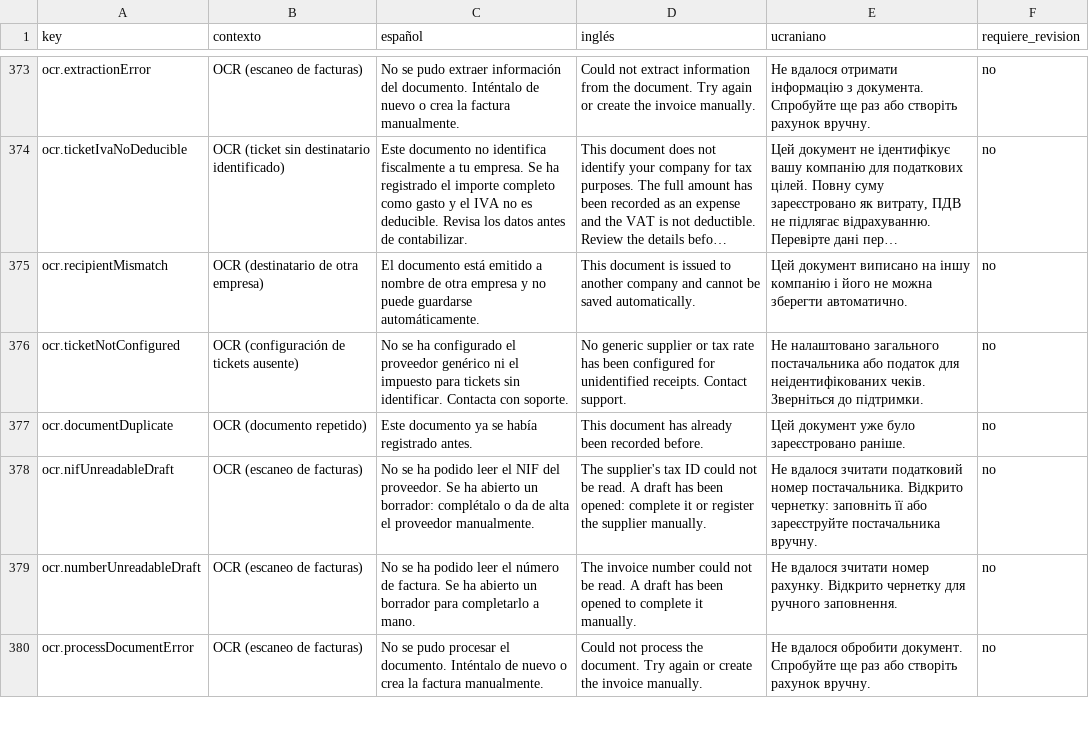
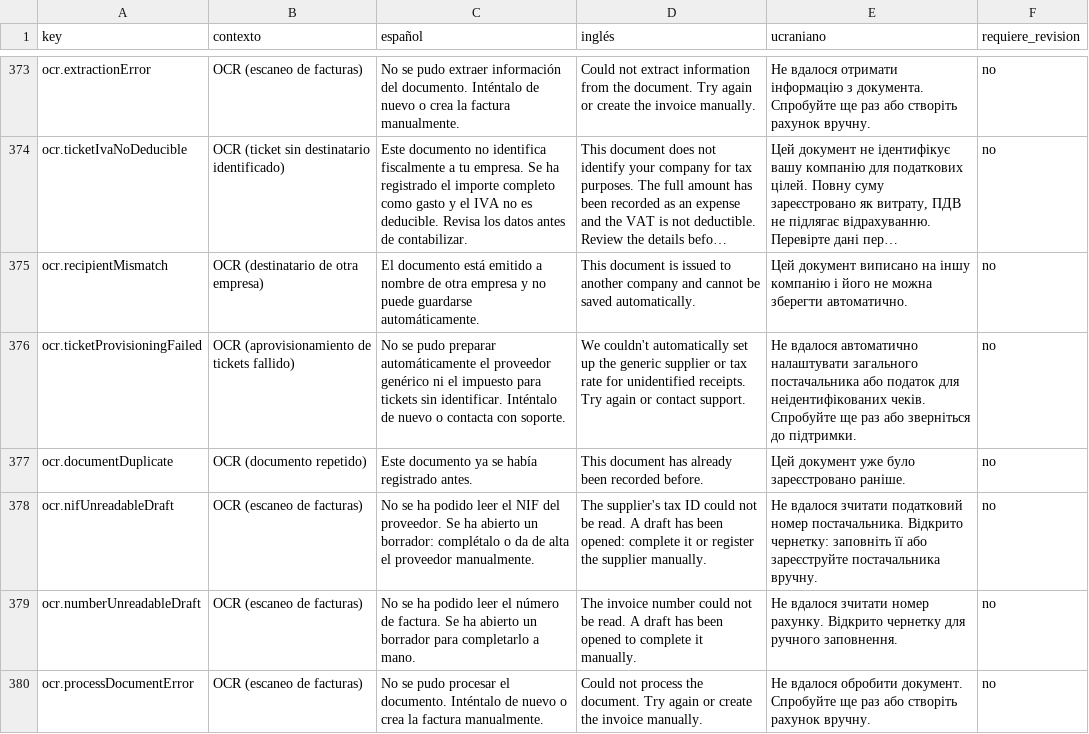
Before and after one commit to maquedaperez/artibusiness-facturacion-movil, a CSV file: docs/i18n/revision-traducciones.csv, drawn as a sheet; only a part is shown, gaps mark what is left out; long unchanged cells end in ….

```diff
--- a/docs/i18n/revision-traducciones.csv
+++ b/docs/i18n/revision-traducciones.csv
@@ -375,3 +375,3 @@
 "ocr.recipientMismatch";"OCR (destinatario de otra empresa)";"El documento está emitido a nombre de otra empresa y no puede guardarse automáticamente.";"This document is issued to another company and cannot be saved automatically.";"Цей документ виписано на іншу компанію і його не можна зберегти автоматично.";"no"
-"ocr.ticketNotConfigured";"OCR (configuración de tickets ausente)";"No se ha configurado el proveedor genérico ni el impuesto para tickets sin identificar. Contacta con soporte.";"No generic supplier or tax rate has been configured for unidentified receipts. Contact support.";"Не налаштовано загального постачальника або податок для неідентифікованих чеків. Зверніться до підтримки.";"no"
+"ocr.ticketProvisioningFailed";"OCR (aprovisionamiento de tickets fallido)";"No se pudo preparar automáticamente el proveedor genérico ni el impuesto para tickets sin identificar. Inténtalo de nuevo o contacta con soporte.";"We couldn't automatically set up the generic supplier or tax rate for unidentified receipts. Try again or contact support.";"Не вдалося автоматично налаштувати загального постачальника або податок для неідентифікованих чеків. Спробуйте ще раз або зверніться до підтримки.";"no"
 "ocr.documentDuplicate";"OCR (documento repetido)";"Este documento ya se había registrado antes.";"This document has already been recorded before.";"Цей документ уже було зареєстровано раніше.";"no"
```
Also changed, not shown: 4 other files.
